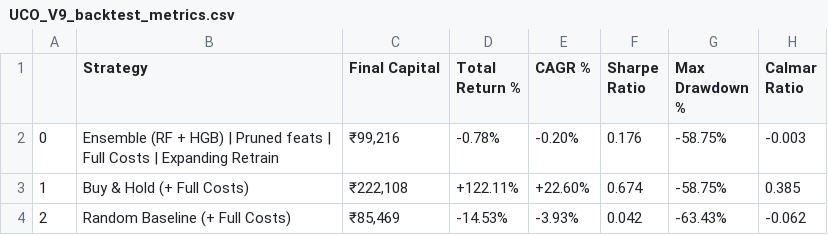
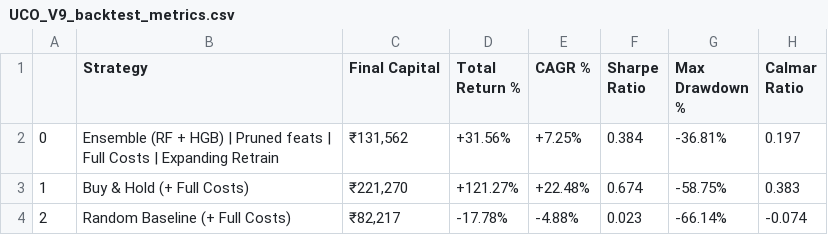
Before and after one commit to rakmo-n/NSE-PSU-Banking-Stock-Direction-Predictor, a CSV file: UCO/UCO_V9_backtest_metrics.csv, drawn as a sheet.

```diff
--- a/UCO/UCO_V9_backtest_metrics.csv
+++ b/UCO/UCO_V9_backtest_metrics.csv
@@ -1,4 +1,4 @@
 ,Strategy,Final Capital,Total Return %,CAGR %,Sharpe Ratio,Max Drawdown %,Calmar Ratio
-0,Ensemble (RF + HGB) | Pruned feats | Full Costs | Expanding Retrain,"₹99,216",-0.78%,-0.20%,0.176,-58.75%,-0.003
-1,Buy & Hold (+ Full Costs),"₹222,108",+122.11%,+22.60%,0.674,-58.75%,0.385
-2,Random Baseline (+ Full Costs),"₹85,469",-14.53%,-3.93%,0.042,-63.43%,-0.062
+0,Ensemble (RF + HGB) | Pruned feats | Full Costs | Expanding Retrain,"₹131,562",+31.56%,+7.25%,0.384,-36.81%,0.197
+1,Buy & Hold (+ Full Costs),"₹221,270",+121.27%,+22.48%,0.674,-58.75%,0.383
+2,Random Baseline (+ Full Costs),"₹82,217",-17.78%,-4.88%,0.023,-66.14%,-0.074
```
Also changed, not shown: BANKOFBARODA/BANKBARODA_V9_backtest_metrics.csv, CANARA BANK/CANBK_V9_backtest_metrics.csv, 21 other files.
